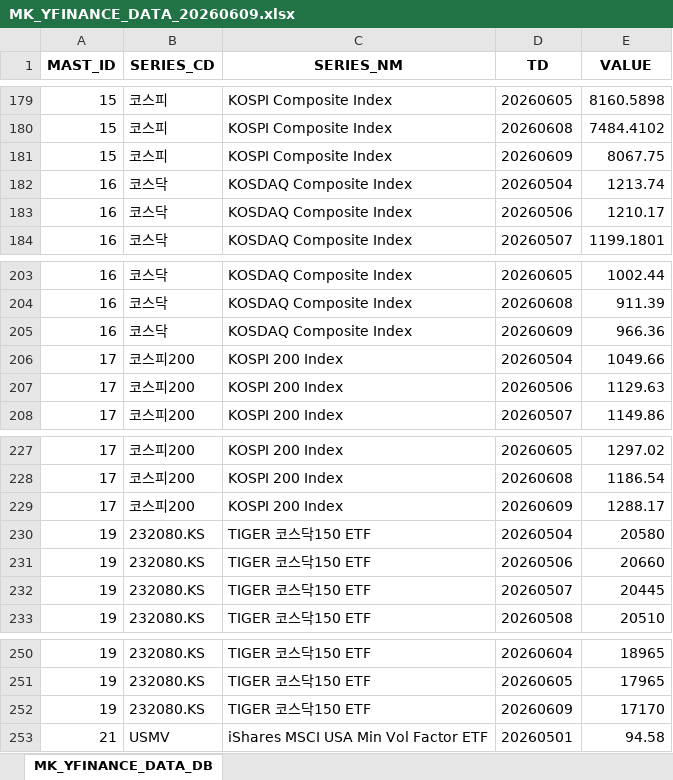
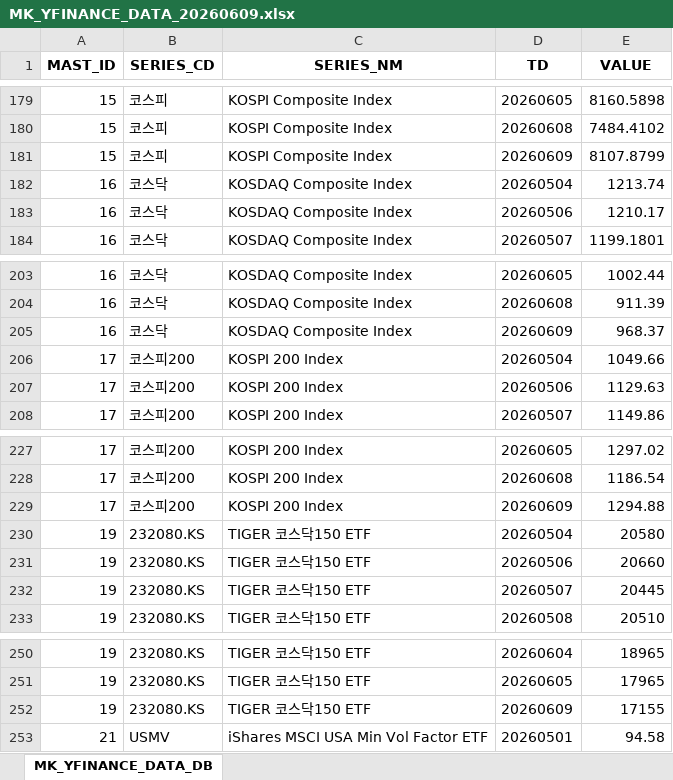
Before and after one commit to chsbjh-ops/mk-inv-ingest, an Excel workbook: data/MK_YFINANCE_DATA_20260609.xlsx, sheet MK_YFINANCE_DATA_DB, drawn as a sheet; only a part is shown, gaps mark what is left out; values as stored, in another font and other column widths than the file's, no borders; the diff names each change by its address in the sheet, - before the commit and + after, or states it on an @@ line.

```diff
--- a/data/MK_YFINANCE_DATA_20260609.xlsx (sheet MK_YFINANCE_DATA_DB)
+++ b/data/MK_YFINANCE_DATA_20260609.xlsx (sheet MK_YFINANCE_DATA_DB)
-E181 (VALUE): 8067.75
+E181 (VALUE): 8107.8799
-E205 (VALUE): 966.36
+E205 (VALUE): 968.37
-E229 (VALUE): 1288.17
+E229 (VALUE): 1294.88
-E252 (VALUE): 17170
+E252 (VALUE): 17155
```
Also changed, not shown: data/MK_ECB_DATA_20260609.xlsx, data/MK_INV_DATA_20260609.xlsx, 5 other files.
